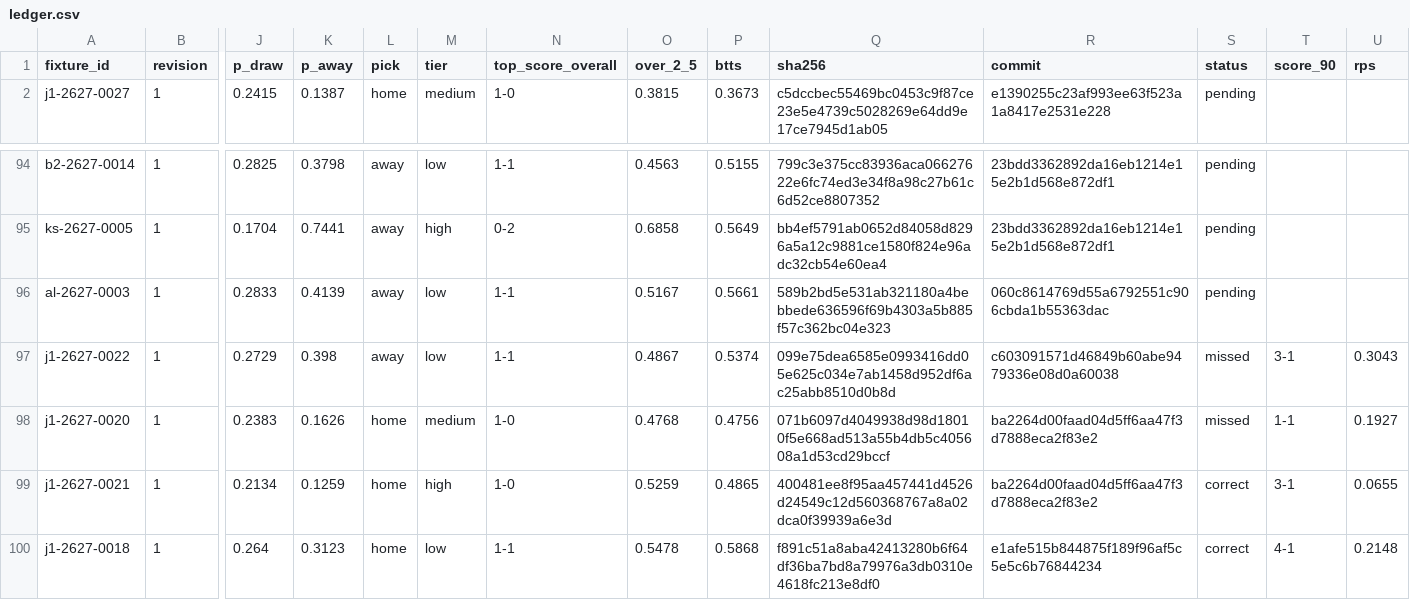
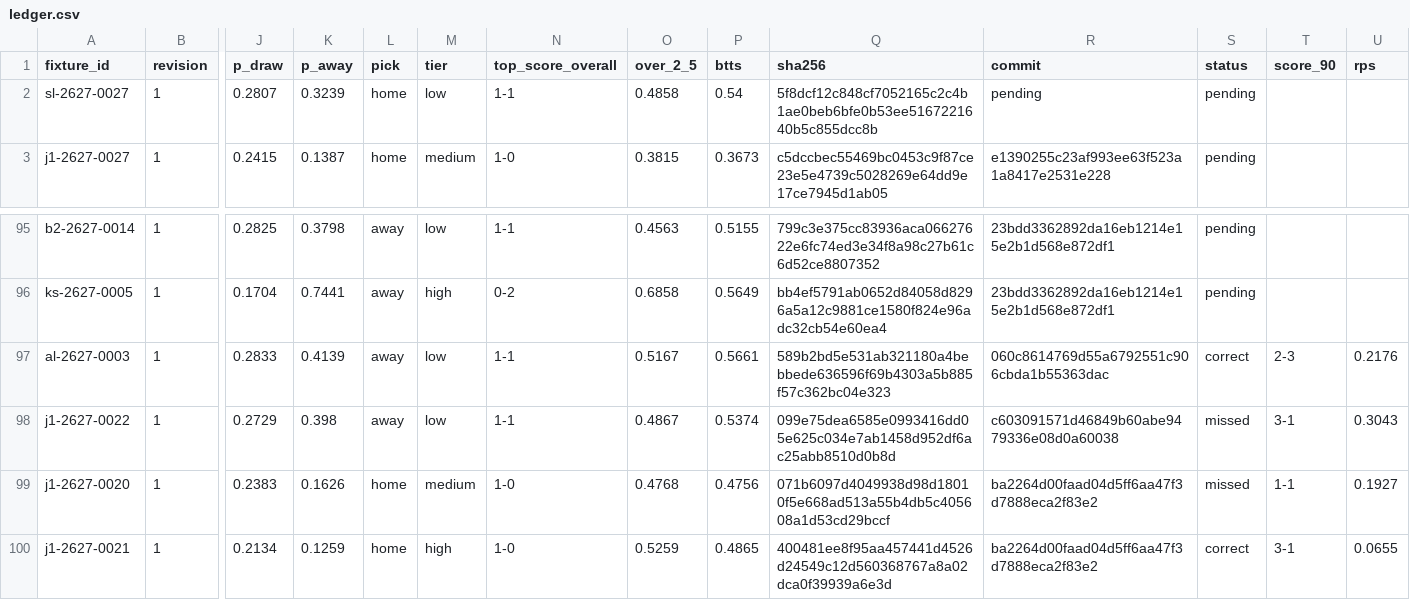
Before and after one commit to thetouchlineatlas-com/ledger, a CSV file: ledger.csv, drawn as a sheet; only a part is shown, gaps mark what is left out; the shorter side is filled out with more unchanged rows; addresses are those after the commit; rows hold the shown columns only; the diff names each change by its address in the sheet, - before the commit and + after, or states it on an @@ line.

Commit message:
Ledger 2026-11-28T11:12:13Z

```diff
--- a/ledger.csv
+++ b/ledger.csv
+row 2: sl-2627-0027 | 1 | 0.2807 | 0.3239 | home | low | 1-1 | 0.4858 | 0.54 | 5f8dcf12c848cf7052165c2c4b1ae0beb6bfe0b53ee5167221640b5c855dcc8b | pending | pending
-S97 (status): pending
+S97 (status): correct
-T97 (score_90): (empty)
+T97 (score_90): 2-3
-U97 (rps): (empty)
+U97 (rps): 0.2176
```
Also changed, not shown: 3 other files.
